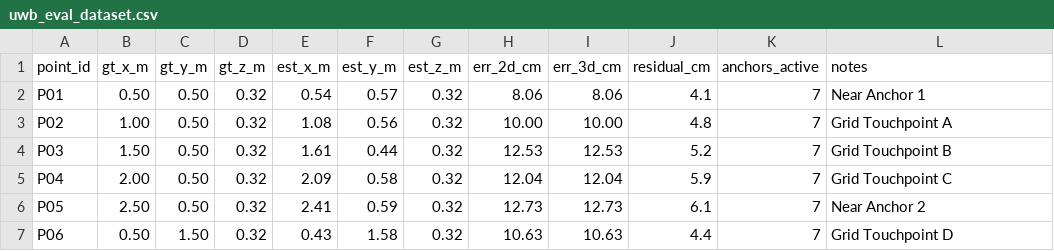
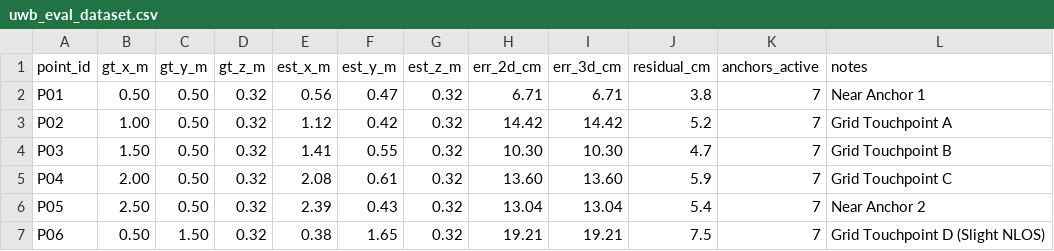
Before and after one commit to nidheechandan/simrank, a CSV file: data/uwb_eval_dataset.csv, drawn as a sheet; only a part is shown; the diff covers the shown part only.

```diff
--- a/data/uwb_eval_dataset.csv
+++ b/data/uwb_eval_dataset.csv
@@ -1,7 +1,7 @@
 point_id,gt_x_m,gt_y_m,gt_z_m,est_x_m,est_y_m,est_z_m,err_2d_cm,err_3d_cm,residual_cm,anchors_active,notes
-P01,0.50,0.50,0.32,0.54,0.57,0.32,8.06,8.06,4.1,7,Near Anchor 1
-P02,1.00,0.50,0.32,1.08,0.56,0.32,10.00,10.00,4.8,7,Grid Touchpoint A
-P03,1.50,0.50,0.32,1.61,0.44,0.32,12.53,12.53,5.2,7,Grid Touchpoint B
-P04,2.00,0.50,0.32,2.09,0.58,0.32,12.04,12.04,5.9,7,Grid Touchpoint C
-P05,2.50,0.50,0.32,2.41,0.59,0.32,12.73,12.73,6.1,7,Near Anchor 2
-P06,0.50,1.50,0.32,0.43,1.58,0.32,10.63,10.63,4.4,7,Grid Touchpoint D
+P01,0.50,0.50,0.32,0.56,0.47,0.32,6.71,6.71,3.8,7,Near Anchor 1
+P02,1.00,0.50,0.32,1.12,0.42,0.32,14.42,14.42,5.2,7,Grid Touchpoint A
+P03,1.50,0.50,0.32,1.41,0.55,0.32,10.30,10.30,4.7,7,Grid Touchpoint B
+P04,2.00,0.50,0.32,2.08,0.61,0.32,13.60,13.60,5.9,7,Grid Touchpoint C
+P05,2.50,0.50,0.32,2.39,0.43,0.32,13.04,13.04,5.4,7,Near Anchor 2
+P06,0.50,1.50,0.32,0.38,1.65,0.32,19.21,19.21,7.5,7,Grid Touchpoint D (Slight NLOS)
```
Also changed, not shown: 95 edited cells elsewhere in this file, 5 other files.
